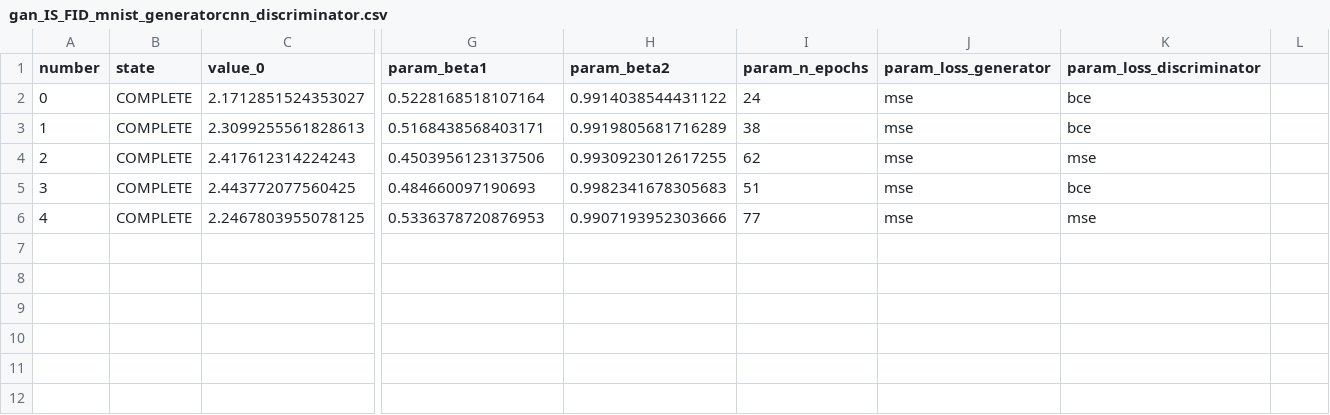
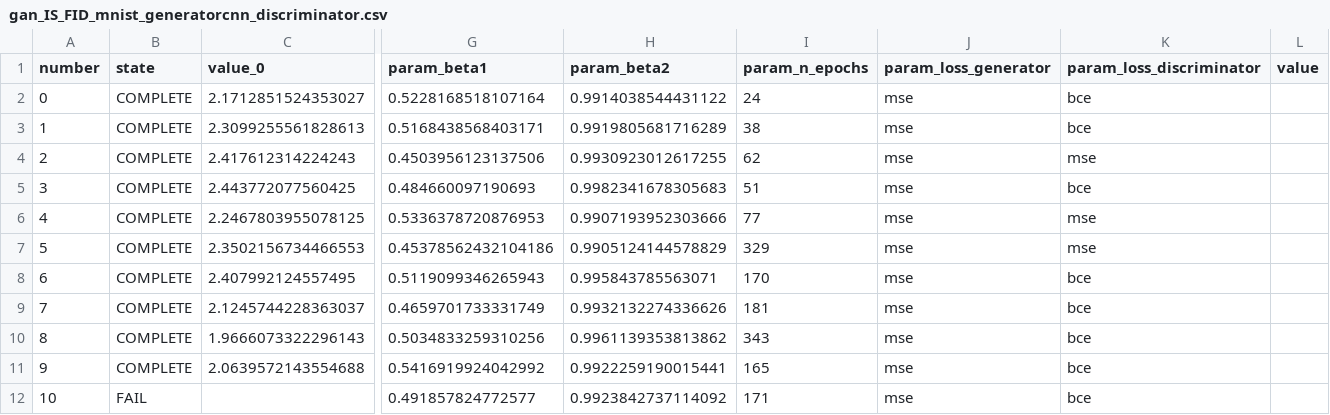
Before and after one commit to LeoKle/machine-learning2-project, a CSV file: results/gan/gan_IS_FID_mnist_generatorcnn_discriminator.csv, drawn as a sheet; only a part is shown, gaps mark what is left out; rows hold the shown columns only; the diff names each change by its address in the sheet, - before the commit and + after, or states it on an @@ line.

```diff
--- a/results/gan/gan_IS_FID_mnist_generatorcnn_discriminator.csv
+++ b/results/gan/gan_IS_FID_mnist_generatorcnn_discriminator.csv
-L1: (empty)
+L1: value
+row 7: 5 | COMPLETE | 2.3502156734466553 | 0.45378562432104186 | 0.9905124144578829 | 329 | mse | mse
+row 8: 6 | COMPLETE | 2.407992124557495 | 0.5119099346265943 | 0.995843785563071 | 170 | mse | bce
+row 9: 7 | COMPLETE | 2.1245744228363037 | 0.4659701733331749 | 0.9932132274336626 | 181 | mse | bce
+row 10: 8 | COMPLETE | 1.9666073322296143 | 0.5034833259310256 | 0.9961139353813862 | 343 | mse | bce
+row 11: 9 | COMPLETE | 2.0639572143554688 | 0.5416919924042992 | 0.9922259190015441 | 165 | mse | bce
+row 12: 10 | FAIL |  | 0.491857824772577 | 0.9923842737114092 | 171 | mse | bce
```
Also changed, not shown: results/gan/gan_IS_FID_mnist_generator_discriminator.csv, results/gan/gan_IS_FID_mnist_generatorcnn_discriminatorcnn.csv, 1 other file.
